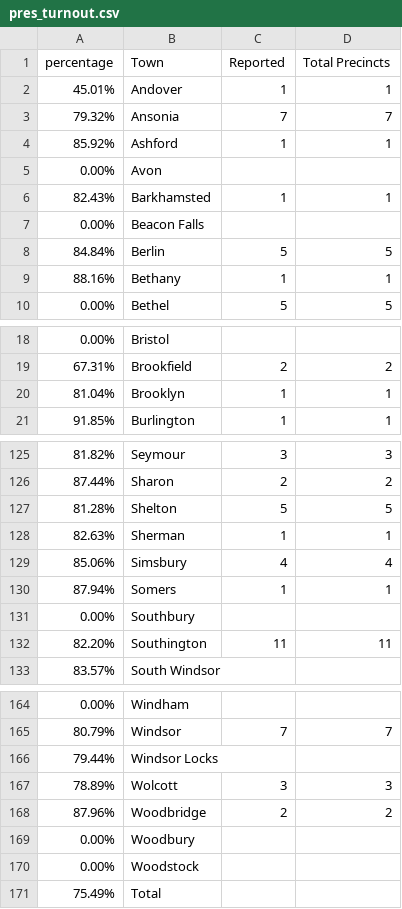
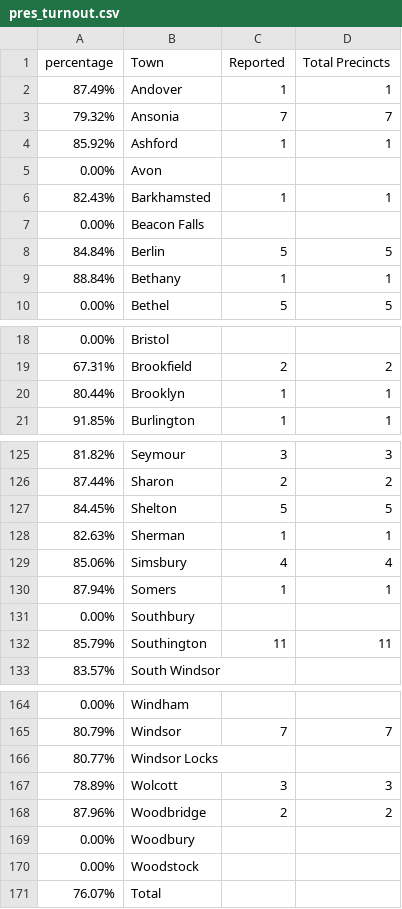
Before and after one commit to kpananjady/my-portfolio2, a CSV file: src/data/election_2020/pres_turnout.csv, drawn as a sheet; only a part is shown, gaps mark what is left out; the diff covers the shown part only.

```diff
--- a/src/data/election_2020/pres_turnout.csv
+++ b/src/data/election_2020/pres_turnout.csv
@@ -1,3 +1,3 @@
 percentage,Town,Reported,Total Precincts
-45.01%,Andover,1,1
+87.49%,Andover,1,1
 79.32%,Ansonia,7,7
@@ -8,3 +8,3 @@ percentage,Town,Reported,Total Precincts
 84.84%,Berlin,5,5
-88.16%,Bethany,1,1
+88.84%,Bethany,1,1
 0.00%,Bethel,5,5
@@ -19,3 +19,3 @@ percentage,Town,Reported,Total Precincts
 67.31%,Brookfield,2,2
-81.04%,Brooklyn,1,1
+80.44%,Brooklyn,1,1
 91.85%,Burlington,1,1
@@ -126,3 +126,3 @@ percentage,Town,Reported,Total Precincts
 87.44%,Sharon,2,2
-81.28%,Shelton,5,5
+84.45%,Shelton,5,5
 82.63%,Sherman,1,1
@@ -131,3 +131,3 @@ percentage,Town,Reported,Total Precincts
 0.00%,Southbury,,
-82.20%,Southington,11,11
+85.79%,Southington,11,11
 83.57%,South Windsor,,
@@ -165,3 +165,3 @@ percentage,Town,Reported,Total Precincts
 80.79%,Windsor,7,7
-79.44%,Windsor Locks,,
+80.77%,Windsor Locks,,
 78.89%,Wolcott,3,3
@@ -170,2 +170,2 @@ percentage,Town,Reported,Total Precincts
 0.00%,Woodstock,,
-75.49%,Total,,
+76.07%,Total,,
```
Also changed, not shown: 18 edited cells elsewhere in this file, src/data/election_2020/ct_state_house.csv, src/data/election_2020/presidential.csv, 15 other files.
